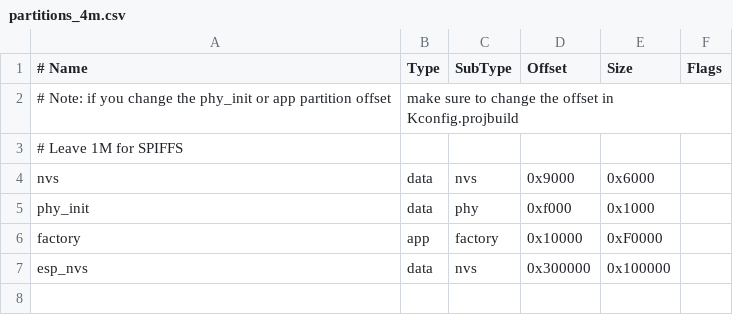
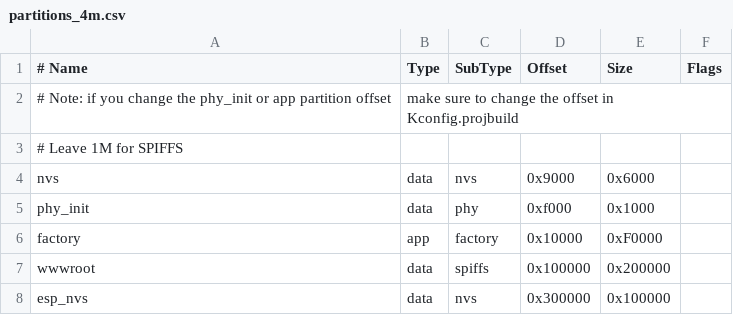
Before and after one commit to 981213/esp_mt7530, a CSV file: partitions_4m.csv, drawn as a sheet.

Commit message:
lwhttpd: add spiffs based wwwroot

```diff
--- a/partitions_4m.csv
+++ b/partitions_4m.csv
@@ -6,2 +6,3 @@ phy_init, data, phy,     0xf000,  0x1000,
 factory,  app,  factory, 0x10000, 0xF0000,
+wwwroot,  data,  spiffs,  0x100000,0x200000,
 esp_nvs,  data,  nvs,  0x300000,0x100000,
```
Also changed, not shown: 3 other files.
